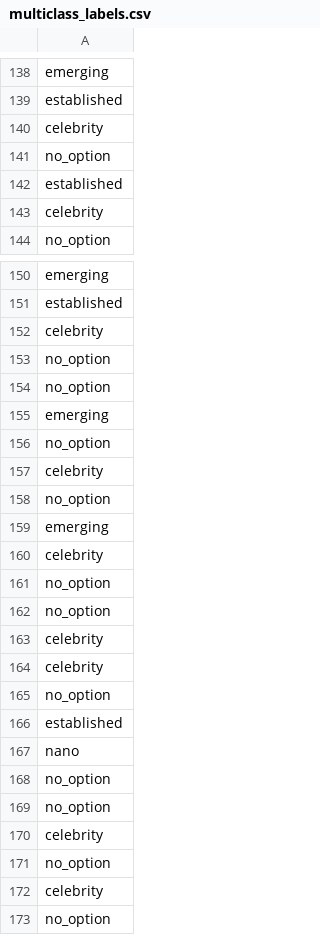
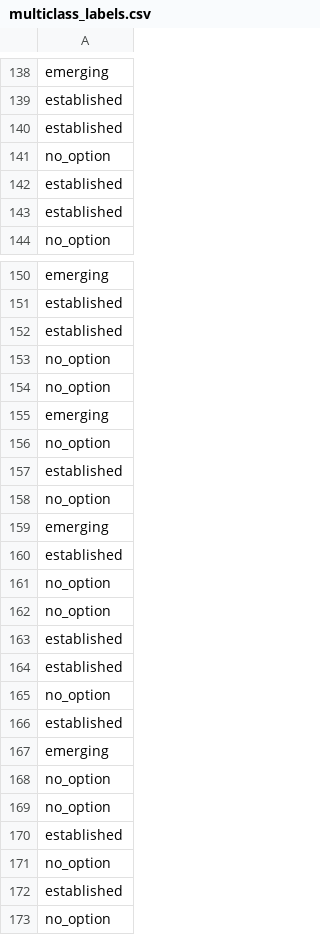
Before and after one commit to lmluzern/MultiOpenCrowd, a CSV file: input/multiclass_labels.csv, drawn as a sheet; only a part is shown, gaps mark what is left out; the diff covers the shown part only.

```diff
--- a/input/multiclass_labels.csv
+++ b/input/multiclass_labels.csv
@@ -139,6 +139,6 @@ emerging
 established
-celebrity
+established
 no_option
 established
-celebrity
+established
 no_option
@@ -151,3 +151,3 @@ emerging
 established
-celebrity
+established
 no_option
@@ -156,18 +156,18 @@ emerging
 no_option
-celebrity
+established
 no_option
 emerging
-celebrity
+established
 no_option
 no_option
-celebrity
-celebrity
+established
+established
 no_option
 established
-nano
+emerging
 no_option
 no_option
-celebrity
+established
 no_option
-celebrity
+established
 no_option
```
Also changed, not shown: 76 edited cells elsewhere in this file, 1 other file.
